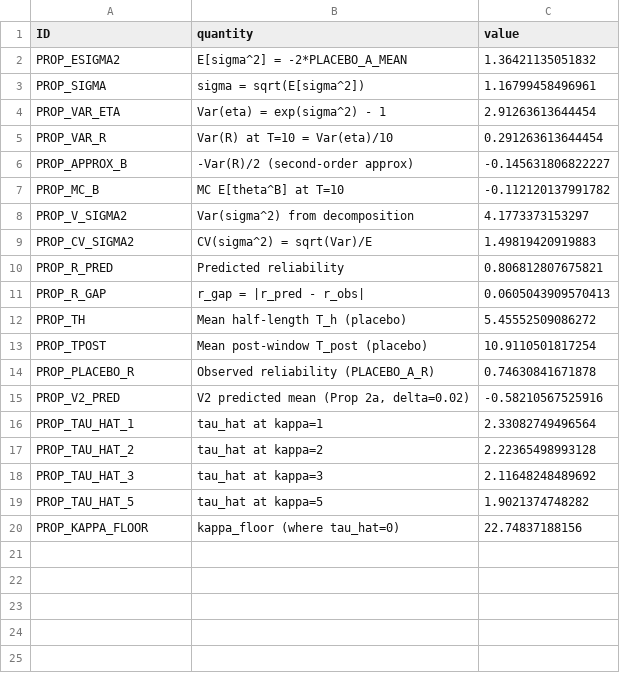
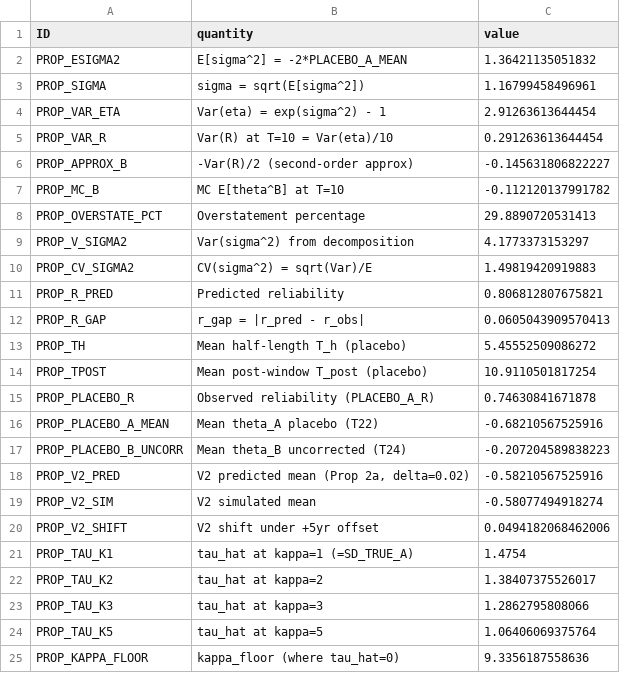
Before and after one commit to SimonBloethner/heterogeneity-rta-effects, a CSV file: output/T25_prop_verification.csv, drawn as a sheet.

```diff
--- a/output/T25_prop_verification.csv
+++ b/output/T25_prop_verification.csv
@@ -7,2 +7,3 @@
 "PROP_MC_B","MC E[theta^B] at T=10",-0.112120137991782
+"PROP_OVERSTATE_PCT","Overstatement percentage",29.8890720531413
 "PROP_V_SIGMA2","Var(sigma^2) from decomposition",4.1773373153297
@@ -14,7 +15,11 @@
 "PROP_PLACEBO_R","Observed reliability (PLACEBO_A_R)",0.74630841671878
+"PROP_PLACEBO_A_MEAN","Mean theta_A placebo (T22)",-0.68210567525916
+"PROP_PLACEBO_B_UNCORR","Mean theta_B uncorrected (T24)",-0.207204589838223
 "PROP_V2_PRED","V2 predicted mean (Prop 2a, delta=0.02)",-0.58210567525916
-"PROP_TAU_HAT_1","tau_hat at kappa=1",2.33082749496564
-"PROP_TAU_HAT_2","tau_hat at kappa=2",2.22365498993128
-"PROP_TAU_HAT_3","tau_hat at kappa=3",2.11648248489692
-"PROP_TAU_HAT_5","tau_hat at kappa=5",1.9021374748282
-"PROP_KAPPA_FLOOR","kappa_floor (where tau_hat=0)",22.74837188156
+"PROP_V2_SIM","V2 simulated mean",-0.58077494918274
+"PROP_V2_SHIFT","V2 shift under +5yr offset",0.0494182068462006
+"PROP_TAU_K1","tau_hat at kappa=1 (=SD_TRUE_A)",1.4754
+"PROP_TAU_K2","tau_hat at kappa=2",1.38407375526017
+"PROP_TAU_K3","tau_hat at kappa=3",1.2862795808066
+"PROP_TAU_K5","tau_hat at kappa=5",1.06406069375764
+"PROP_KAPPA_FLOOR","kappa_floor (where tau_hat=0)",9.3356187558636
```
Also changed, not shown: meta/FILE_REGISTRY.csv, 7 other files.
